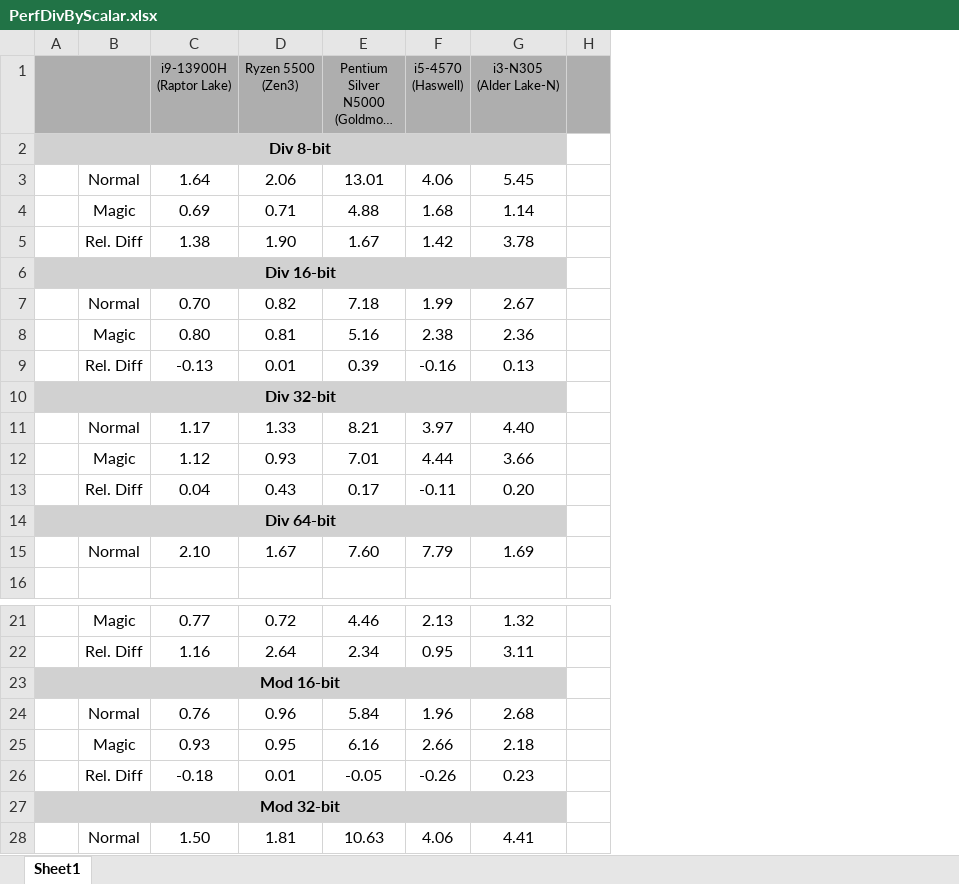
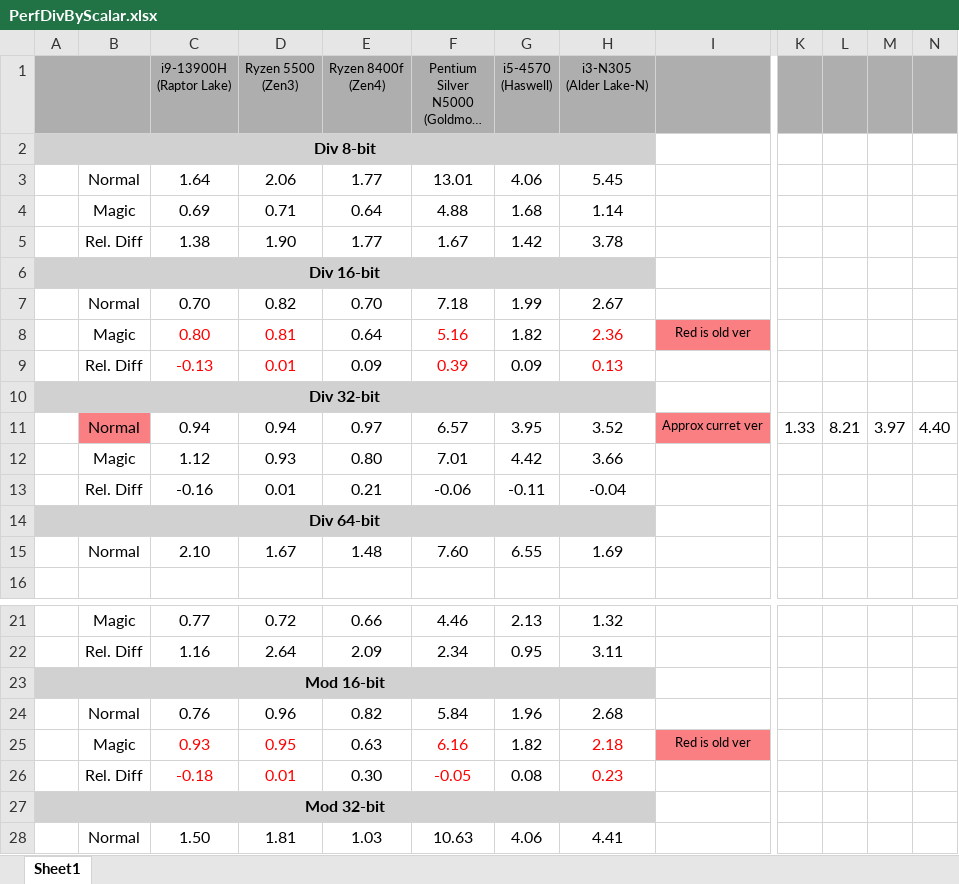
Before and after one commit to WalterKruger/SSE2-Complete, an Excel workbook: external/PerfDivByScalar.xlsx, sheet Sheet1, drawn as a sheet; only a part is shown, gaps mark what is left out; long unchanged cells end in …; values as stored, in another font and other column widths than the file's, no borders; conditional formats not drawn; removed rows and columns are numbered as before the commit, all else as after; rows hold the shown columns only; the diff names each change by its address in the sheet, - before the commit and + after, or states it on an @@ line.

```diff
--- a/external/PerfDivByScalar.xlsx (sheet Sheet1)
+++ b/external/PerfDivByScalar.xlsx (sheet Sheet1)
+column E (Ryzen 8400f (Zen4)), rows 3-9: 1.77 | 0.64 | 1.77 |  | 0.70 | 0.64 | 0.09; row 12: 0.80; row 15: 1.48; rows 21-28: 0.66 | 2.09 |  | 0.82 | 0.63 | 0.30 |  | 1.03
-column H, empty
+column I, row 8: Red is old ver; row 25: Red is old ver
+column K, empty
+column L, empty
+column M, empty
+column N, empty
-C8:D9 text colour: black
+C8:D9 text colour: #FF0000
-F8:F9 text colour: black
+F8:F9 text colour: #FF0000
-G8 (i5-4570 (Haswell)): 2.38
+G8 (i5-4570 (Haswell)): 1.82
-H8:H9 text colour: black
+H8:H9 text colour: #FF0000
-G9 (i5-4570 (Haswell)): -0.16
+G9 (i5-4570 (Haswell)): 0.09
-row 11:  | Normal | 1.17 | 1.33 | 8.21 | 3.97 | 4.40
+row 11:  | Normal | 0.94 | 0.94 | 0.97 | 6.57 | 3.95 | 3.52 | Approx curret ver | 1.33 | 8.21 | 3.97 | 4.40
-G12 (i5-4570 (Haswell)): 4.44
+G12 (i5-4570 (Haswell)): 4.42
-row 13:  | Rel. Diff | 0.04 | 0.43 | 0.17 | -0.11 | 0.20
+row 13:  | Rel. Diff | -0.16 | 0.01 | 0.21 | -0.06 | -0.11 | -0.04
-G15 (i5-4570 (Haswell)): 7.79
+G15 (i5-4570 (Haswell)): 6.55
-C25:D26 text colour: black
+C25:D26 text colour: #FF0000
-F25:F26 text colour: black
+F25:F26 text colour: #FF0000
-G25 (i5-4570 (Haswell)): 2.66
+G25 (i5-4570 (Haswell)): 1.82
-H25:H26 text colour: black
+H25:H26 text colour: #FF0000
-G26 (i5-4570 (Haswell)): -0.26
+G26 (i5-4570 (Haswell)): 0.08
```
Also changed, not shown: formulas that keep their value, 5 other files.
